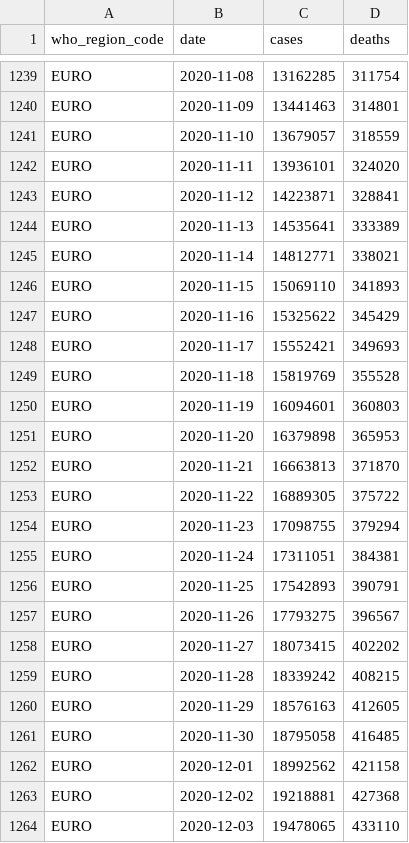
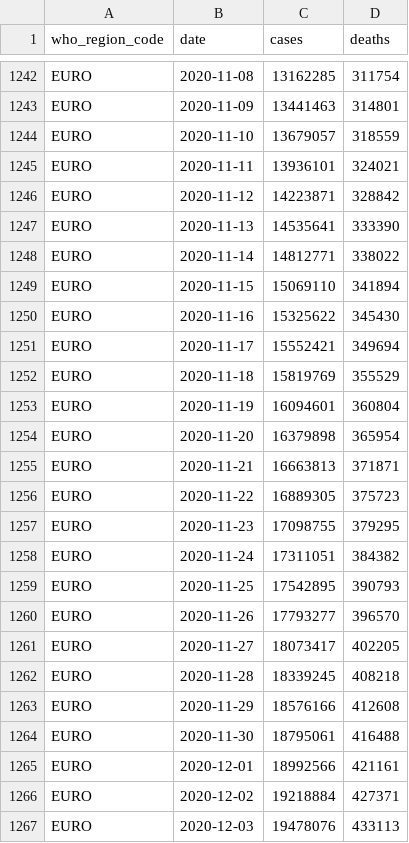
Before and after one commit to covid-open-data/xform-casecount-ecdc, a CSV file: output/who_regions.csv, drawn as a sheet; only a part is shown, gaps mark what is left out; the diff covers the shown part only.

```diff
--- a/output/who_regions.csv
+++ b/output/who_regions.csv
@@ -1241,24 +1244,24 @@ EURO,2020-11-09,13441463,314801
 EURO,2020-11-10,13679057,318559
-EURO,2020-11-11,13936101,324020
-EURO,2020-11-12,14223871,328841
-EURO,2020-11-13,14535641,333389
-EURO,2020-11-14,14812771,338021
-EURO,2020-11-15,15069110,341893
-EURO,2020-11-16,15325622,345429
-EURO,2020-11-17,15552421,349693
-EURO,2020-11-18,15819769,355528
-EURO,2020-11-19,16094601,360803
-EURO,2020-11-20,16379898,365953
-EURO,2020-11-21,16663813,371870
-EURO,2020-11-22,16889305,375722
-EURO,2020-11-23,17098755,379294
-EURO,2020-11-24,17311051,384381
-EURO,2020-11-25,17542893,390791
-EURO,2020-11-26,17793275,396567
-EURO,2020-11-27,18073415,402202
-EURO,2020-11-28,18339242,408215
-EURO,2020-11-29,18576163,412605
-EURO,2020-11-30,18795058,416485
-EURO,2020-12-01,18992562,421158
-EURO,2020-12-02,19218881,427368
-EURO,2020-12-03,19478065,433110
+EURO,2020-11-11,13936101,324021
+EURO,2020-11-12,14223871,328842
+EURO,2020-11-13,14535641,333390
+EURO,2020-11-14,14812771,338022
+EURO,2020-11-15,15069110,341894
+EURO,2020-11-16,15325622,345430
+EURO,2020-11-17,15552421,349694
+EURO,2020-11-18,15819769,355529
+EURO,2020-11-19,16094601,360804
+EURO,2020-11-20,16379898,365954
+EURO,2020-11-21,16663813,371871
+EURO,2020-11-22,16889305,375723
+EURO,2020-11-23,17098755,379295
+EURO,2020-11-24,17311051,384382
+EURO,2020-11-25,17542895,390793
+EURO,2020-11-26,17793277,396570
+EURO,2020-11-27,18073417,402205
+EURO,2020-11-28,18339245,408218
+EURO,2020-11-29,18576166,412608
+EURO,2020-11-30,18795061,416488
+EURO,2020-12-01,18992566,421161
+EURO,2020-12-02,19218884,427371
+EURO,2020-12-03,19478076,433113
```
Also changed, not shown: 6 added rows and 20 edited cells elsewhere in this file, output/continents.csv, output/global.csv, 1 other file.
